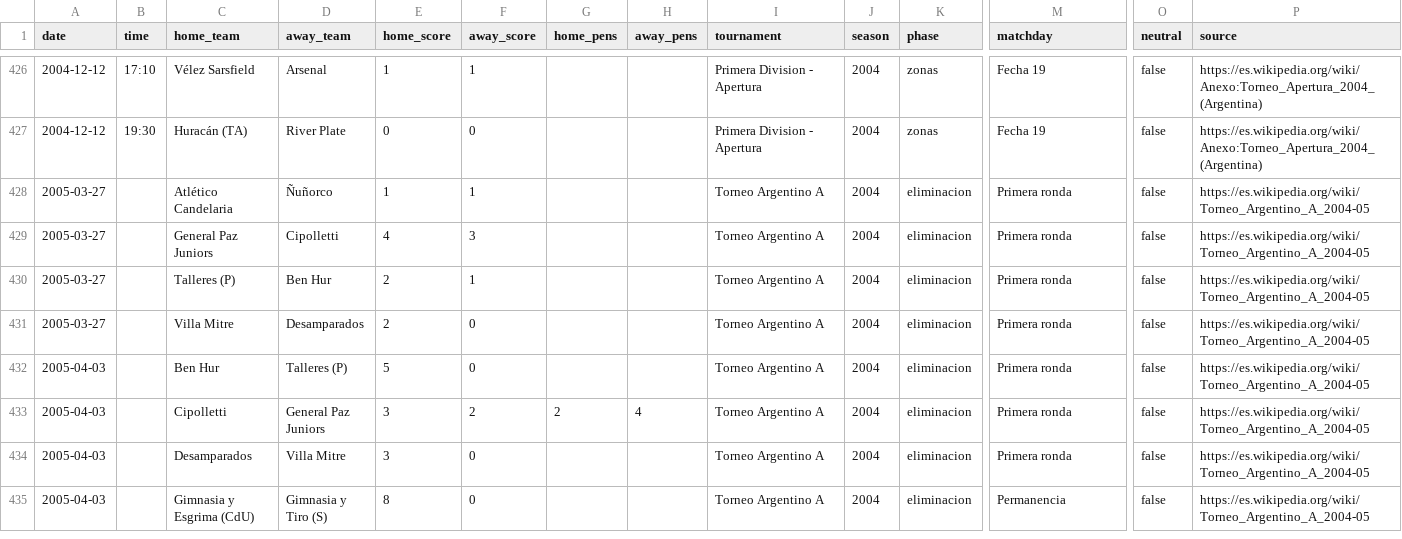
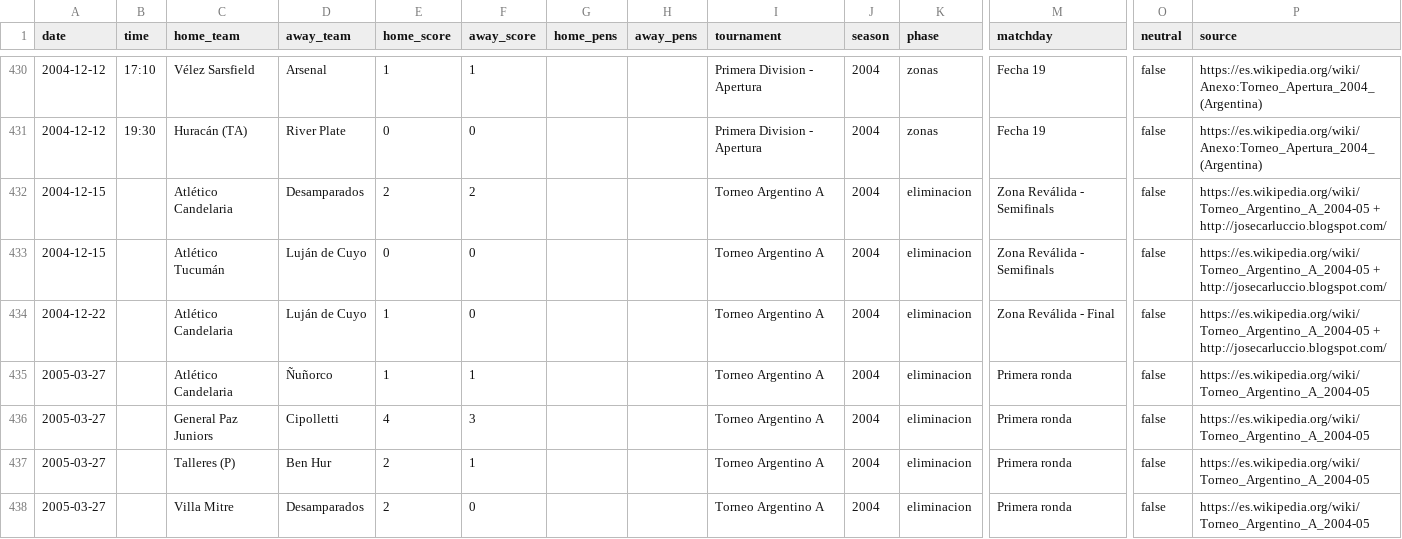
Before and after one commit to rhinoah/futbol-argentino-data, a CSV file: data/partidos-2004.csv, drawn as a sheet; only a part is shown, gaps mark what is left out; the shorter side is filled out with more unchanged rows; rows hold the shown columns only; the diff covers the shown part only; the diff names each change by its address in the sheet, - before the commit and + after, or states it on an @@ line.

```diff
--- a/data/partidos-2004.csv
+++ b/data/partidos-2004.csv
+row 432: 2004-12-15 |  | Atlético Candelaria | Desamparados | 2 | 2 |  |  | Torneo Argentino A | 2004 | eliminacion | Zona Reválida - Semifinals | false | https://es.wikipedia.org/wiki/Torneo_Argentino_A_2004-05 + http://josecarluccio.blogspot.com/
+row 433: 2004-12-15 |  | Atlético Tucumán | Luján de Cuyo | 0 | 0 |  |  | Torneo Argentino A | 2004 | eliminacion | Zona Reválida - Semifinals | false | https://es.wikipedia.org/wiki/Torneo_Argentino_A_2004-05 + http://josecarluccio.blogspot.com/
+row 434: 2004-12-22 |  | Atlético Candelaria | Luján de Cuyo | 1 | 0 |  |  | Torneo Argentino A | 2004 | eliminacion | Zona Reválida - Final | false | https://es.wikipedia.org/wiki/Torneo_Argentino_A_2004-05 + http://josecarluccio.blogspot.com/
```
Also changed, not shown: 9 added rows elsewhere in this file, data/sin-fecha/partidos-2004.csv, 3 other files.
